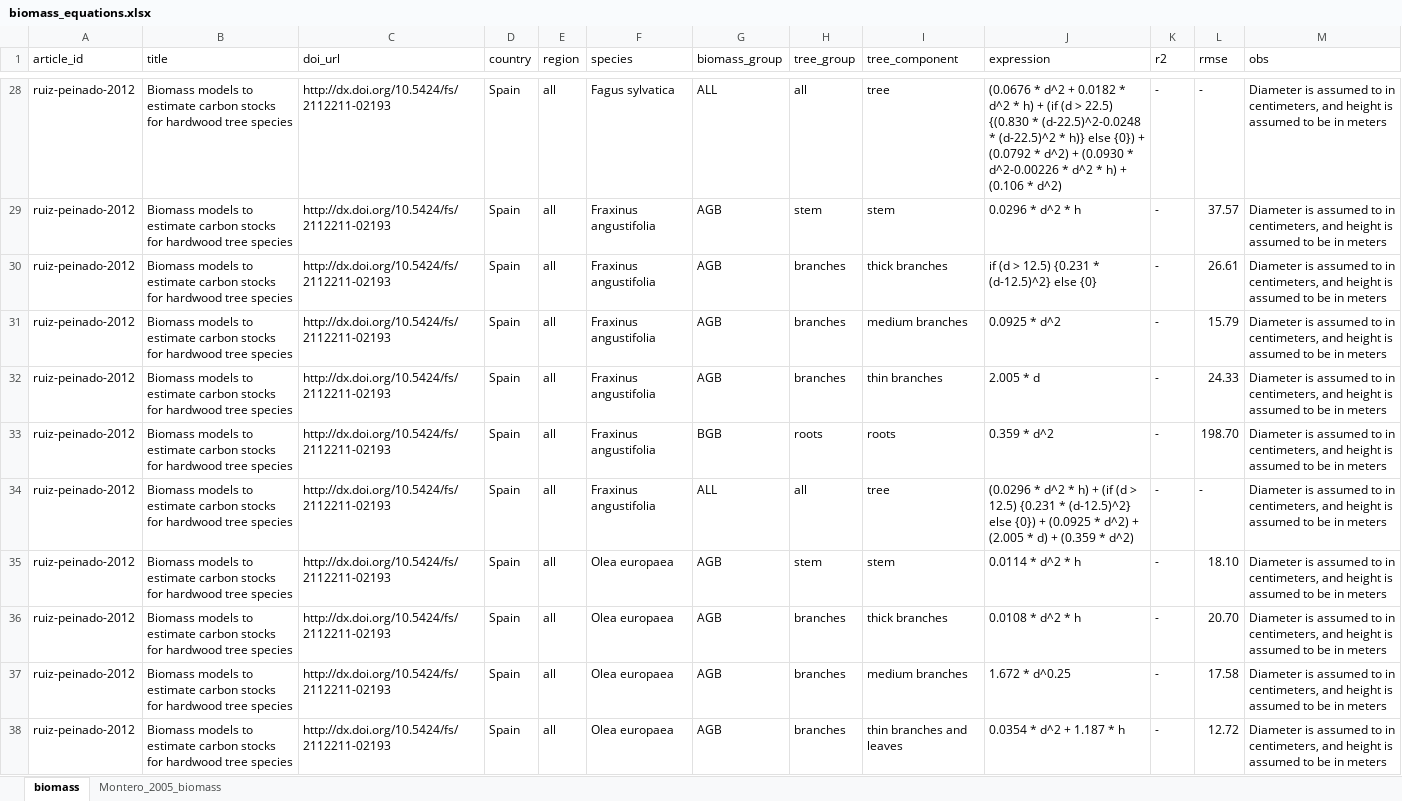
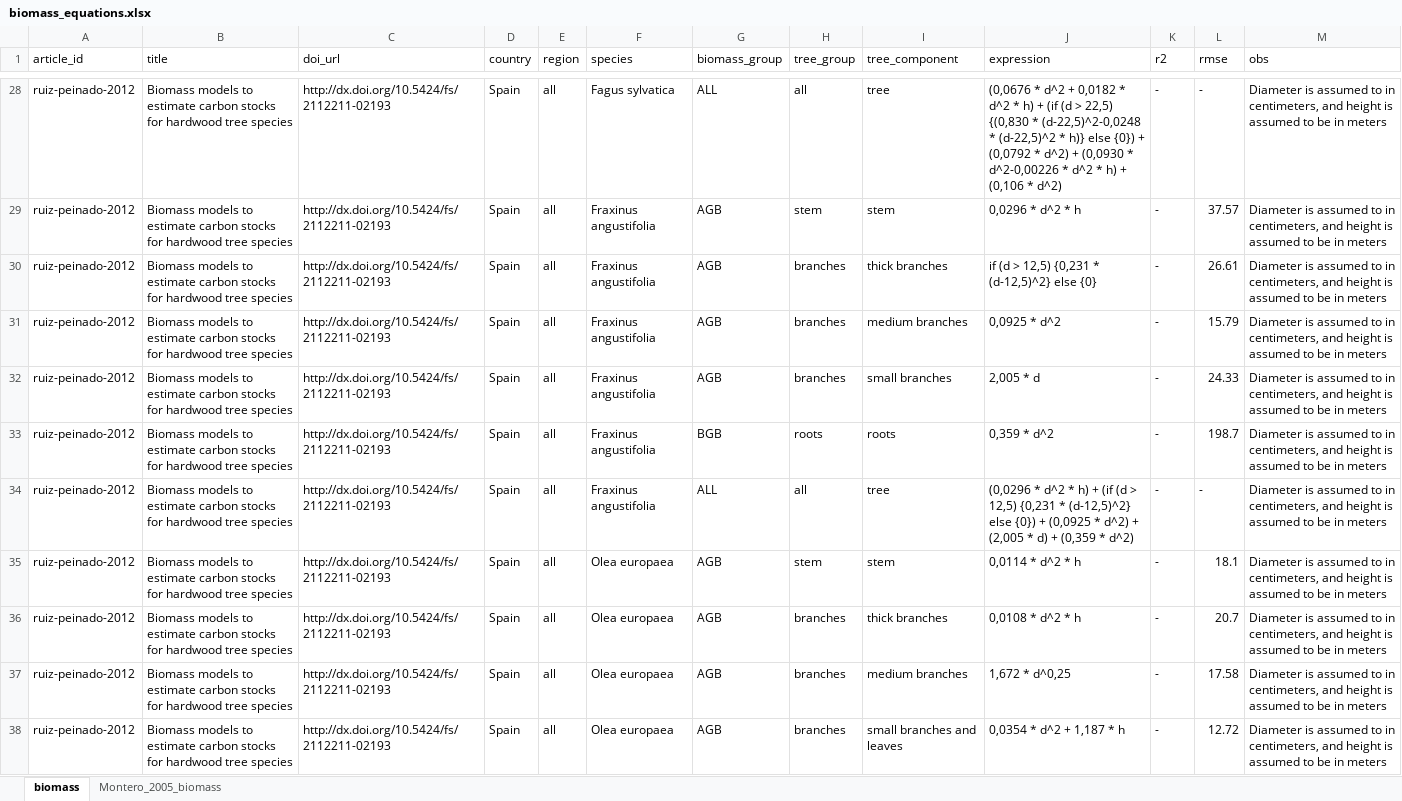
Before and after one commit to Cidree/silviculture, an Excel workbook: inst/biomass_equations.xlsx, sheet biomass, drawn as a sheet; only a part is shown, gaps mark what is left out; values as stored, in another font and other column widths than the file's, no cell formats; the diff covers the shown part only; the diff names each change by its address in the sheet, - before the commit and + after, or states it on an @@ line.

```diff
--- a/inst/biomass_equations.xlsx (sheet biomass)
+++ b/inst/biomass_equations.xlsx (sheet biomass)
-J28 (expression): (0.0676 * d^2 + 0.0182 * d^2 * h) + (if (d > 22.5) {(0.830 * (d-22.5)^2-0.0248 * (d-22.5)^2 * h)} else {0}) + (0.0792 * d^2) + (0.0930 * d^2-0.00226 * d^2 * h) + (0.106 * d^2)
+J28 (expression): (0,0676 * d^2 + 0,0182 * d^2 * h) + (if (d > 22,5) {(0,830 * (d-22,5)^2-0,0248 * (d-22,5)^2 * h)} else {0}) + (0,0792 * d^2) + (0,0930 * d^2-0,00226 * d^2 * h) + (0,106 * d^2)
-J29 (expression): 0.0296 * d^2 * h
+J29 (expression): 0,0296 * d^2 * h
-J30 (expression): if (d > 12.5) {0.231 * (d-12.5)^2} else {0}
+J30 (expression): if (d > 12,5) {0,231 * (d-12,5)^2} else {0}
-J31 (expression): 0.0925 * d^2
+J31 (expression): 0,0925 * d^2
-I32 (tree_component): thin branches
+I32 (tree_component): small branches
-J32 (expression): 2.005 * d
+J32 (expression): 2,005 * d
-J33 (expression): 0.359 * d^2
+J33 (expression): 0,359 * d^2
-L33 (rmse): 198.70
+L33 (rmse): 198.7
-J34 (expression): (0.0296 * d^2 * h) + (if (d > 12.5) {0.231 * (d-12.5)^2} else {0}) + (0.0925 * d^2) + (2.005 * d) + (0.359 * d^2)
+J34 (expression): (0,0296 * d^2 * h) + (if (d > 12,5) {0,231 * (d-12,5)^2} else {0}) + (0,0925 * d^2) + (2,005 * d) + (0,359 * d^2)
-J35 (expression): 0.0114 * d^2 * h
+J35 (expression): 0,0114 * d^2 * h
-L35 (rmse): 18.10
+L35 (rmse): 18.1
-J36 (expression): 0.0108 * d^2 * h
+J36 (expression): 0,0108 * d^2 * h
-L36 (rmse): 20.70
+L36 (rmse): 20.7
-J37 (expression): 1.672 * d^0.25
+J37 (expression): 1,672 * d^0,25
-I38 (tree_component): thin branches and leaves
+I38 (tree_component): small branches and leaves
-J38 (expression): 0.0354 * d^2 + 1.187 * h
+J38 (expression): 0,0354 * d^2 + 1,187 * h
```
Also changed, not shown: 447 edited cells elsewhere in this sheet, sheet Montero_2005_biomass, cell formats, inst/carbon_values.xlsx, inst/r_values_for_SDI.xlsx, 1 other file.
